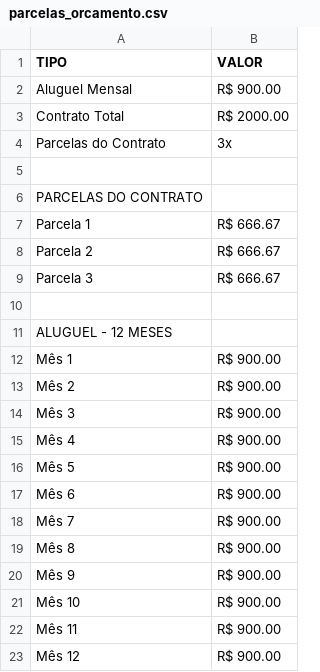
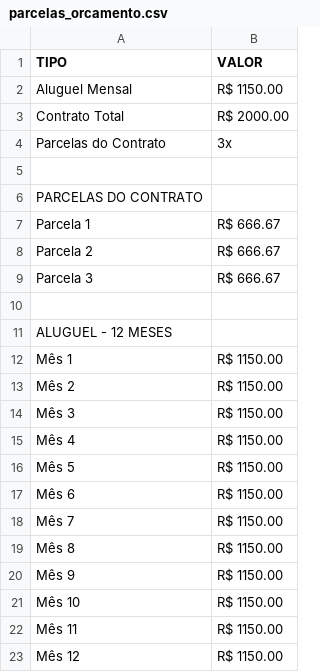
Before and after one commit to BrenoOnan/imobiliaria_RM, a CSV file: parcelas_orcamento.csv, drawn as a sheet.

```diff
--- a/parcelas_orcamento.csv
+++ b/parcelas_orcamento.csv
@@ -1,3 +1,3 @@
 TIPO,VALOR
-Aluguel Mensal,R$ 900.00
+Aluguel Mensal,R$ 1150.00
 Contrato Total,R$ 2000.00
@@ -11,13 +11,13 @@ Parcela 3,R$ 666.67
 ALUGUEL - 12 MESES
-Mês 1,R$ 900.00
-Mês 2,R$ 900.00
-Mês 3,R$ 900.00
-Mês 4,R$ 900.00
-Mês 5,R$ 900.00
-Mês 6,R$ 900.00
-Mês 7,R$ 900.00
-Mês 8,R$ 900.00
-Mês 9,R$ 900.00
-Mês 10,R$ 900.00
-Mês 11,R$ 900.00
-Mês 12,R$ 900.00
+Mês 1,R$ 1150.00
+Mês 2,R$ 1150.00
+Mês 3,R$ 1150.00
+Mês 4,R$ 1150.00
+Mês 5,R$ 1150.00
+Mês 6,R$ 1150.00
+Mês 7,R$ 1150.00
+Mês 8,R$ 1150.00
+Mês 9,R$ 1150.00
+Mês 10,R$ 1150.00
+Mês 11,R$ 1150.00
+Mês 12,R$ 1150.00
```
Also changed, not shown: 1 other file.
